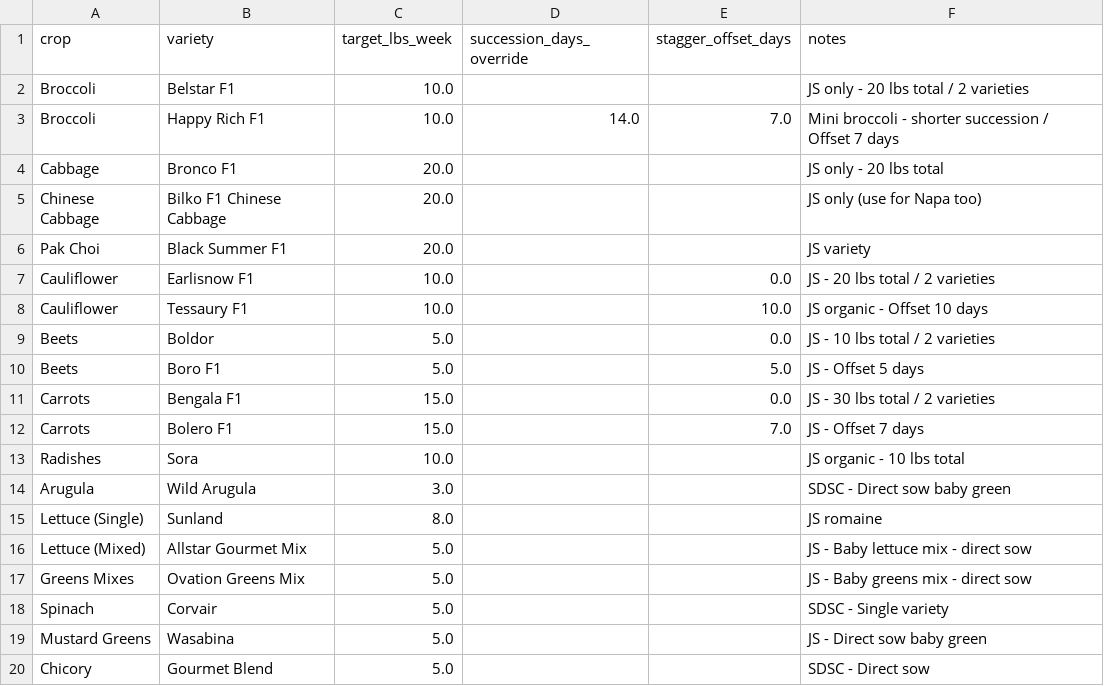
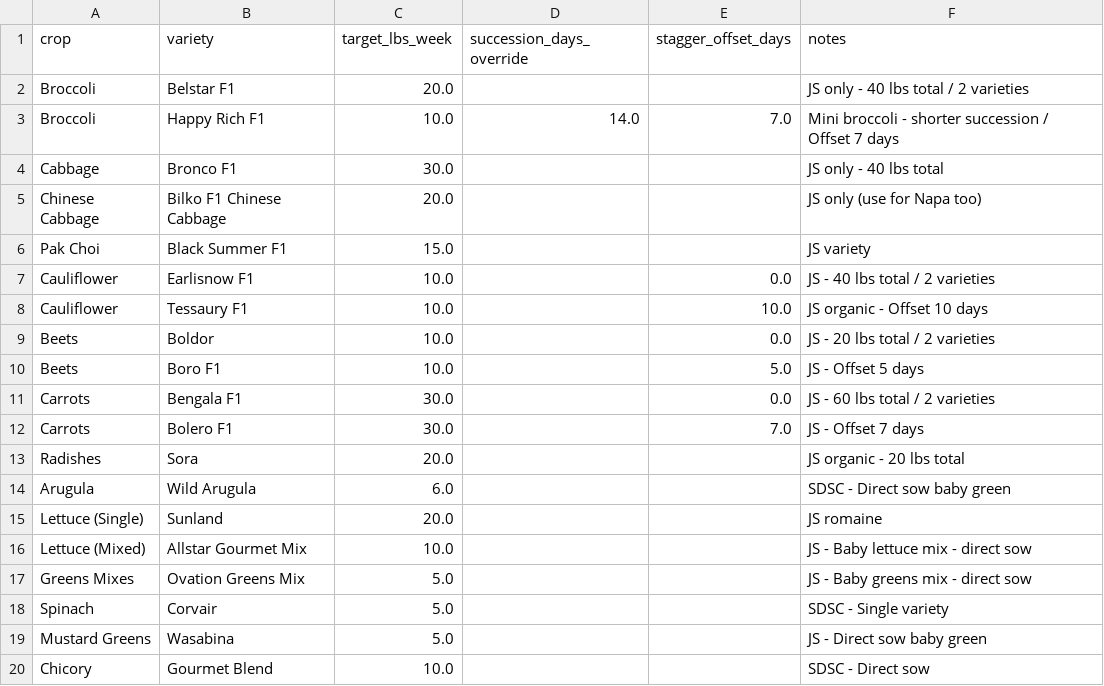
Before and after one commit to aaronksolomon/happy-farm, a CSV file: data/schedules/succession-plan-config.csv, drawn as a sheet.

```diff
--- a/data/schedules/succession-plan-config.csv
+++ b/data/schedules/succession-plan-config.csv
@@ -1,17 +1,17 @@
 crop,variety,target_lbs_week,succession_days_override,stagger_offset_days,notes
-Broccoli,Belstar F1,10.0,,,JS only - 20 lbs total / 2 varieties
+Broccoli,Belstar F1,20.0,,,JS only - 40 lbs total / 2 varieties
 Broccoli,Happy Rich F1,10.0,14.0,7.0,Mini broccoli - shorter succession / Offset 7 days
-Cabbage,Bronco F1,20.0,,,JS only - 20 lbs total
+Cabbage,Bronco F1,30.0,,,JS only - 40 lbs total
 Chinese Cabbage,Bilko F1 Chinese Cabbage,20.0,,,JS only (use for Napa too)
-Pak Choi,Black Summer F1,20.0,,,JS variety
-Cauliflower,Earlisnow F1,10.0,,0.0,JS - 20 lbs total / 2 varieties
+Pak Choi,Black Summer F1,15.0,,,JS variety
+Cauliflower,Earlisnow F1,10.0,,0.0,JS - 40 lbs total / 2 varieties
 Cauliflower,Tessaury F1,10.0,,10.0,JS organic - Offset 10 days
-Beets,Boldor,5.0,,0.0,JS - 10 lbs total / 2 varieties
-Beets,Boro F1,5.0,,5.0,JS - Offset 5 days
-Carrots,Bengala F1,15.0,,0.0,JS - 30 lbs total / 2 varieties
-Carrots,Bolero F1,15.0,,7.0,JS - Offset 7 days
-Radishes,Sora,10.0,,,JS organic - 10 lbs total
-Arugula,Wild Arugula,3.0,,,SDSC - Direct sow baby green
-Lettuce (Single),Sunland,8.0,,,JS romaine
-Lettuce (Mixed),Allstar Gourmet Mix,5.0,,,JS - Baby lettuce mix - direct sow
+Beets,Boldor,10.0,,0.0,JS - 20 lbs total / 2 varieties
+Beets,Boro F1,10.0,,5.0,JS - Offset 5 days
+Carrots,Bengala F1,30.0,,0.0,JS - 60 lbs total / 2 varieties
+Carrots,Bolero F1,30.0,,7.0,JS - Offset 7 days
+Radishes,Sora,20.0,,,JS organic - 20 lbs total
+Arugula,Wild Arugula,6.0,,,SDSC - Direct sow baby green
+Lettuce (Single),Sunland,20.0,,,JS romaine
+Lettuce (Mixed),Allstar Gourmet Mix,10.0,,,JS - Baby lettuce mix - direct sow
 Greens Mixes,Ovation Greens Mix,5.0,,,JS - Baby greens mix - direct sow
@@ -19,2 +19,2 @@ Spinach,Corvair,5.0,,,SDSC - Single variety
 Mustard Greens,Wasabina,5.0,,,JS - Direct sow baby green
-Chicory,Gourmet Blend,5.0,,,SDSC - Direct sow
+Chicory,Gourmet Blend,10.0,,,SDSC - Direct sow
```
Also changed, not shown: 2 other files.
